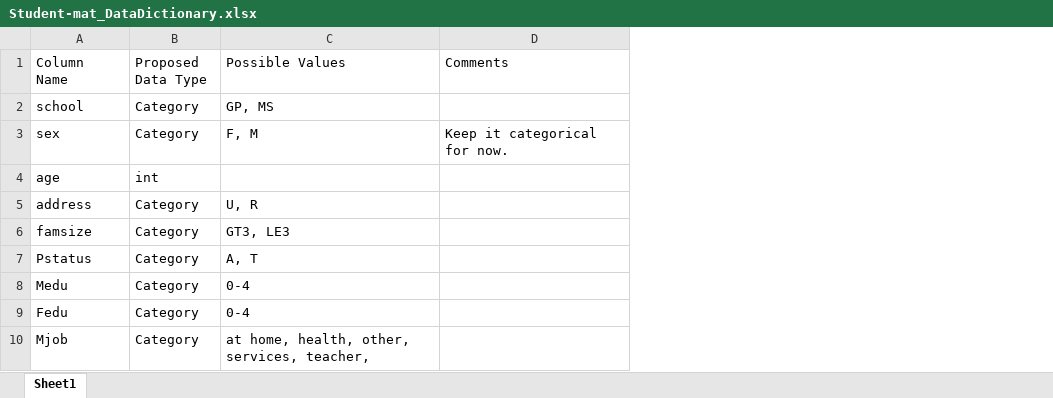
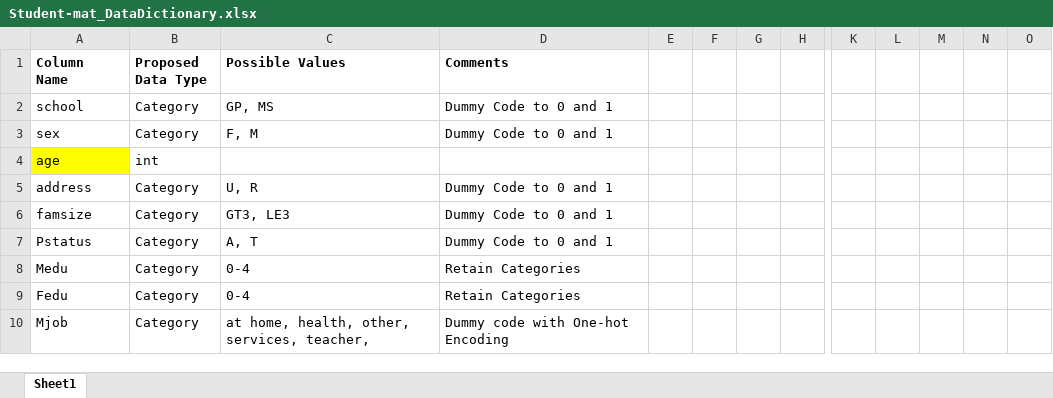
Before and after one commit to AkhilaSirikonda/group10kdd, an Excel workbook: Preparation and Exploration/Student-mat_DataDictionary.xlsx, sheet Sheet1, drawn as a sheet; only a part is shown, gaps mark what is left out; values as stored, in another font and other column widths than the file's, no borders; removed rows and columns are numbered as before the commit, all else as after; the diff covers the shown part only; the diff names each change by its address in the sheet, - before the commit and + after, or states it on an @@ line.

Commit message:
data prep for modeling updated
data prep for modeling  with train and test split updated.
Also updated data dictionary for data type transformation.

```diff
--- a/Preparation and Exploration/Student-mat_DataDictionary.xlsx (sheet Sheet1)
+++ b/Preparation and Exploration/Student-mat_DataDictionary.xlsx (sheet Sheet1)
-column D (Comments), row 3: Keep it categorical for now.
+column D (Comments), rows 2-10: Dummy Code to 0 and 1 | Dummy Code to 0 and 1 |  | Dummy Code to 0 and 1 | Dummy Code to 0 and 1 | Dummy Code to 0 and 1 | Retain Categories | Retain Categories | Dummy code with One-hot Encoding
+column E, empty
+column F, empty
+column G, empty
+column H, empty
+column K, empty
+column L, empty
+column M, empty
+column N, empty
+column O, empty
-A1:C1 bold: off
+A1:C1 bold: on
-A4 fill: none
+A4 fill: #FFFF00
```
Also changed, not shown: 2 added columns elsewhere in this sheet, 3 other files.
